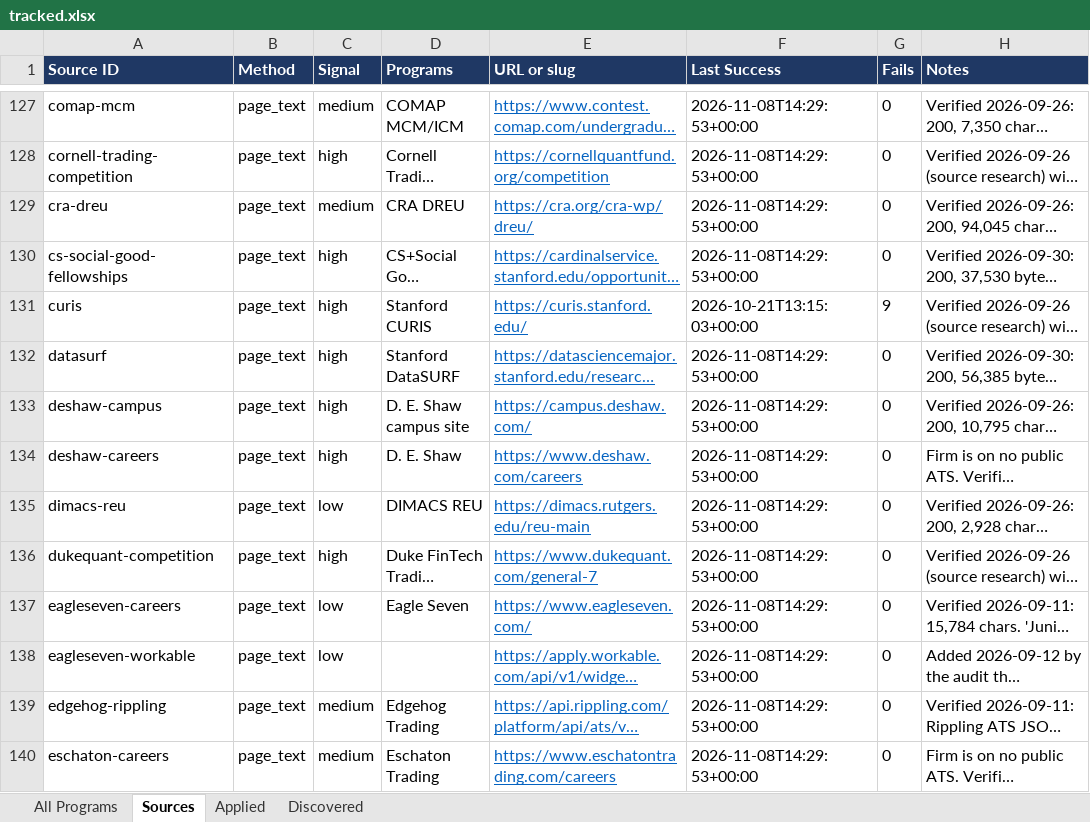
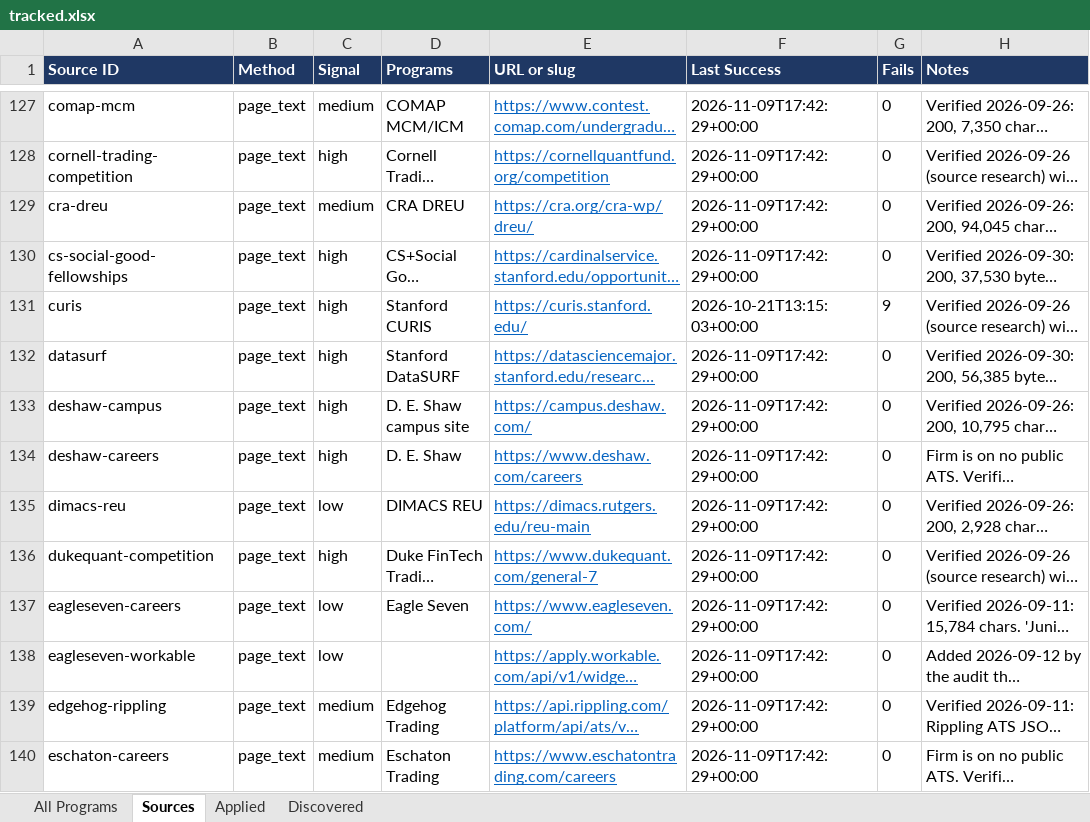
Before and after one commit to YeziShanYang/Internship-Opportunity-Tracker, an Excel workbook: out/tracked.xlsx, sheet Sources, drawn as a sheet; only a part is shown, gaps mark what is left out; long unchanged cells end in …; values as stored, in another font and other column widths than the file's, no borders; the diff covers the shown part only; the diff names each change by its address in the sheet, - before the commit and + after, or states it on an @@ line.

```diff
--- a/out/tracked.xlsx (sheet Sources)
+++ b/out/tracked.xlsx (sheet Sources)
-F127:F130 (Last Success): 2026-11-08T14:29:53+00:00
+F127:F130 (Last Success): 2026-11-09T17:42:29+00:00
-F132:F140 (Last Success): 2026-11-08T14:29:53+00:00
+F132:F140 (Last Success): 2026-11-09T17:42:29+00:00
```
Also changed, not shown: 242 edited cells elsewhere in this sheet, sheet All Programs, sheet Discovered, out/programs.xlsx, 41 other files.
